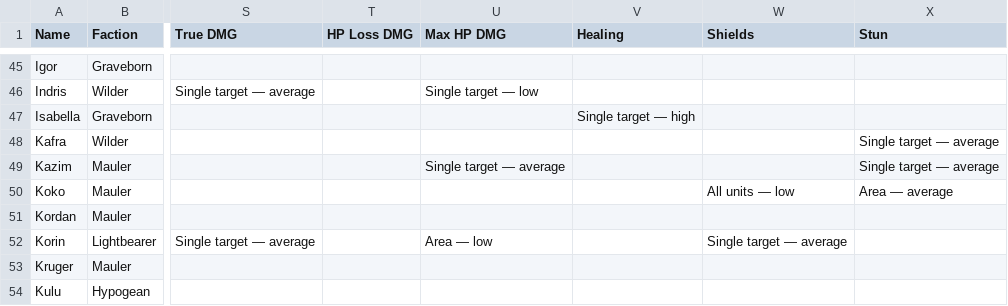
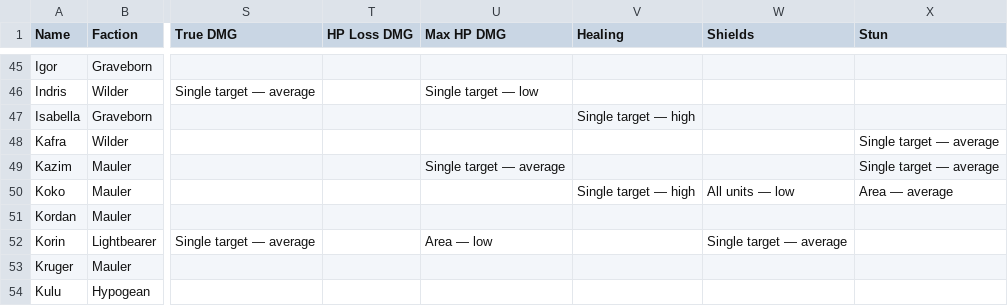
Before and after one commit to arnecls/afjk-characters, a CSV file: heroes-overview.csv, drawn as a sheet; only a part is shown, gaps mark what is left out; the diff covers the shown part only; the diff names each change by its address in the sheet, - before the commit and + after, or states it on an @@ line.

```diff
--- a/heroes-overview.csv
+++ b/heroes-overview.csv
-V50 (Healing): (empty)
+V50 (Healing): Single target — high
```
Also changed, not shown: 17 edited cells elsewhere in this file, site/data/heroes-overview.csv, 36 other files.
